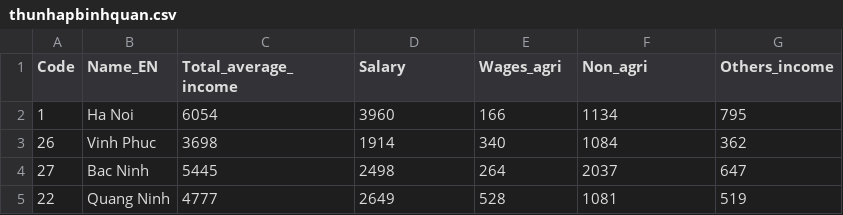
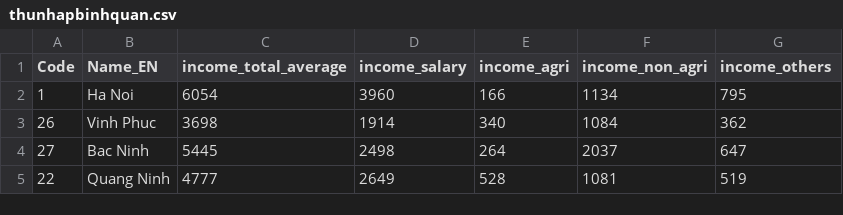
Before and after one commit to non-ceterisparibus/Vietnam-development-map, a CSV file: geodata/thunhapbinhquan.csv, drawn as a sheet; only a part is shown.

Commit message:
Update thunhapbinhquan.csv

```diff
--- a/geodata/thunhapbinhquan.csv
+++ b/geodata/thunhapbinhquan.csv
@@ -1,2 +1,2 @@
-Code,Name_EN,Total_average_ income,Salary,Wages_agri,Non_agri,Others_income
+Code,Name_EN,income_total_average,income_salary,income_agri,income_non_agri,income_others
 1,Ha Noi,6054,3960,166,1134,795
```
